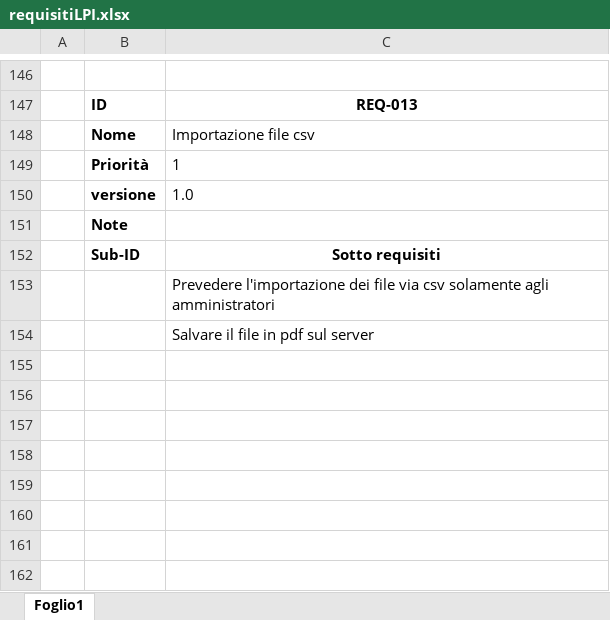
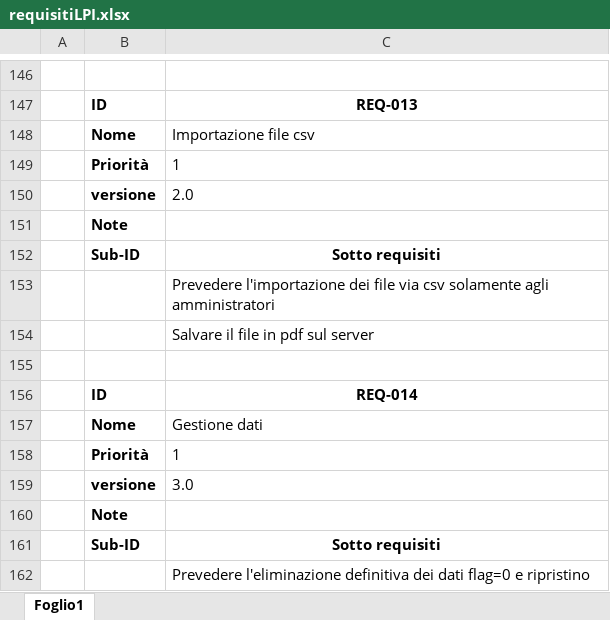
Before and after one commit to andrealupica/LPI, an Excel workbook: progettazione/requisitiLPI.xlsx, sheet Foglio1, drawn as a sheet; only a part is shown, gaps mark what is left out; values as stored, in another font and other column widths than the file's, no borders; the diff names each change by its address in the sheet, - before the commit and + after, or states it on an @@ line.

```diff
--- a/progettazione/requisitiLPI.xlsx (sheet Foglio1)
+++ b/progettazione/requisitiLPI.xlsx (sheet Foglio1)
-C150: 1.0
+C150: 2.0
+row 155: (empty)
+row 156:  | ID | REQ-014
+row 157:  | Nome | Gestione dati
+row 158:  | Priorità | 1
+row 159:  | versione | 3.0
+row 160:  | Note
+row 161:  | Sub-ID | Sotto requisiti
+row 162:  |  | Prevedere l'eliminazione definitiva dei dati flag=0 e ripristino
```
Also changed, not shown: 18 other files.
